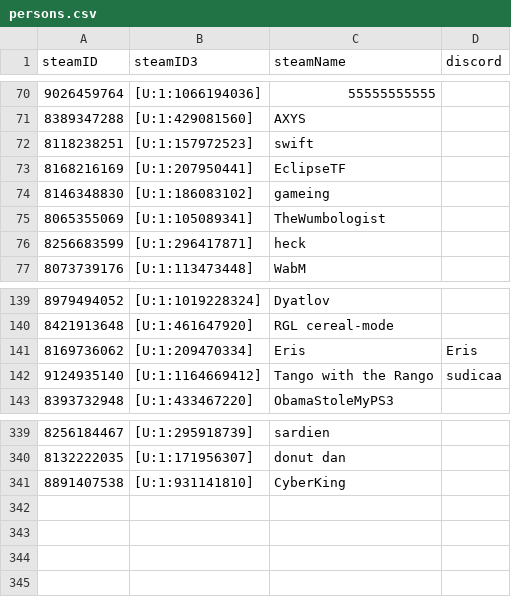
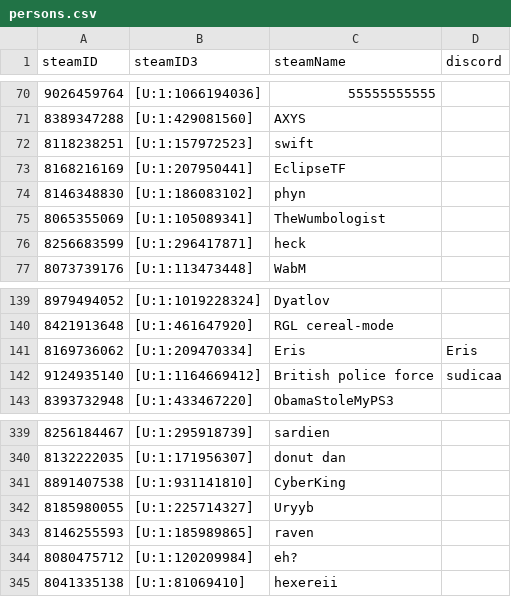
Before and after one commit to shelchang/tf2cc-data, a CSV file: persons.csv, drawn as a sheet; only a part is shown, gaps mark what is left out.

```diff
--- a/persons.csv
+++ b/persons.csv
@@ -73,3 +73,3 @@ steamID,steamID3,steamName,discord
 8168216169,[U:1:207950441],EclipseTF,
-8146348830,[U:1:186083102],gameing,
+8146348830,[U:1:186083102],phyn,
 8065355069,[U:1:105089341],TheWumbologist,
@@ -141,3 +141,3 @@ steamID,steamID3,steamName,discord
 8169736062,[U:1:209470334],Eris,Eris
-9124935140,[U:1:1164669412],Tango with the Rango,sudicaa
+9124935140,[U:1:1164669412],British police force,sudicaa
 8393732948,[U:1:433467220],ObamaStoleMyPS3,
@@ -341 +341,5 @@ steamID,steamID3,steamName,discord
 8891407538,[U:1:931141810],CyberKing,
+8185980055,[U:1:225714327],Uryyb,
+8146255593,[U:1:185989865],raven,
+8080475712,[U:1:120209984],eh?,
+8041335138,[U:1:81069410],hexereii,
```
Also changed, not shown: matches.csv, results.csv, 1 other file.
